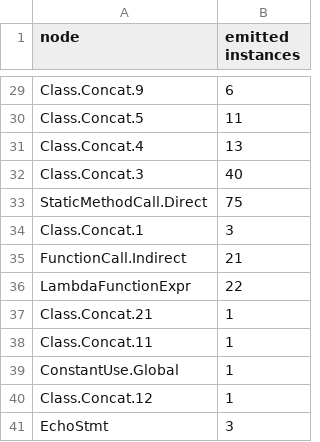
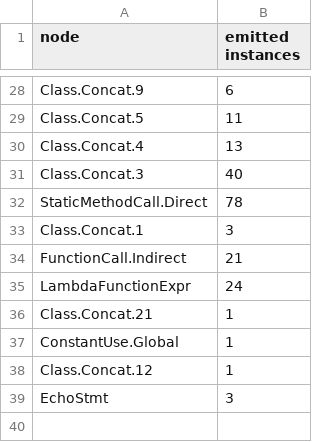
Before and after one commit to wikiLingo/wikiLingo.net, a CSV file: EmittedNodes.csv, drawn as a sheet; only a part is shown, gaps mark what is left out; the diff covers the shown part only.

```diff
--- a/EmittedNodes.csv
+++ b/EmittedNodes.csv
@@ -32,8 +31,7 @@ Class.Concat.4;13
 Class.Concat.3;40
-StaticMethodCall.Direct;75
+StaticMethodCall.Direct;78
 Class.Concat.1;3
 FunctionCall.Indirect;21
-LambdaFunctionExpr;22
+LambdaFunctionExpr;24
 Class.Concat.21;1
-Class.Concat.11;1
 ConstantUse.Global;1
```
Also changed, not shown: 1 removed row and 20 edited cells elsewhere in this file, LibraryCalls.csv, 3 other files.
